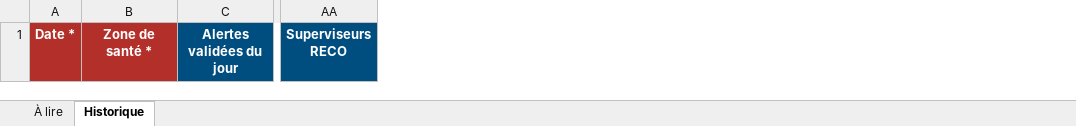
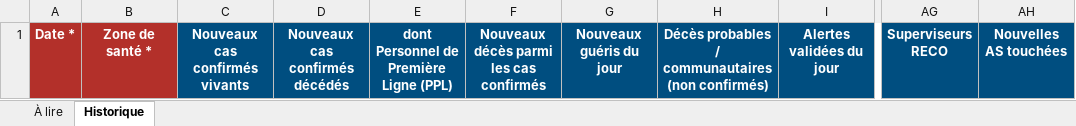
Before and after one commit to survepi-hu/survepi, an Excel workbook: web/src/assets/SurvEpi_modele_historique.xlsx, sheet Historique, drawn as a sheet; only a part is shown, gaps mark what is left out; values as stored, in another font and other column widths than the file's, no borders; the diff names each change by its address in the sheet, - before the commit and + after, or states it on an @@ line.

```diff
--- a/web/src/assets/SurvEpi_modele_historique.xlsx (sheet Historique)
+++ b/web/src/assets/SurvEpi_modele_historique.xlsx (sheet Historique)
+column C, row 1: Nouveaux cas confirmés vivants
+column D, row 1: Nouveaux cas confirmés décédés
+column E, row 1: dont Personnel de Première Ligne (PPL)
+column F, row 1: Nouveaux décès parmi les cas confirmés
+column G, row 1: Nouveaux guéris du jour
+column H, row 1: Décès probables / communautaires (non confirmés)
+column AH, row 1: Nouvelles AS touchées
```
Also changed, not shown: sheet À lire, 31 other files.
